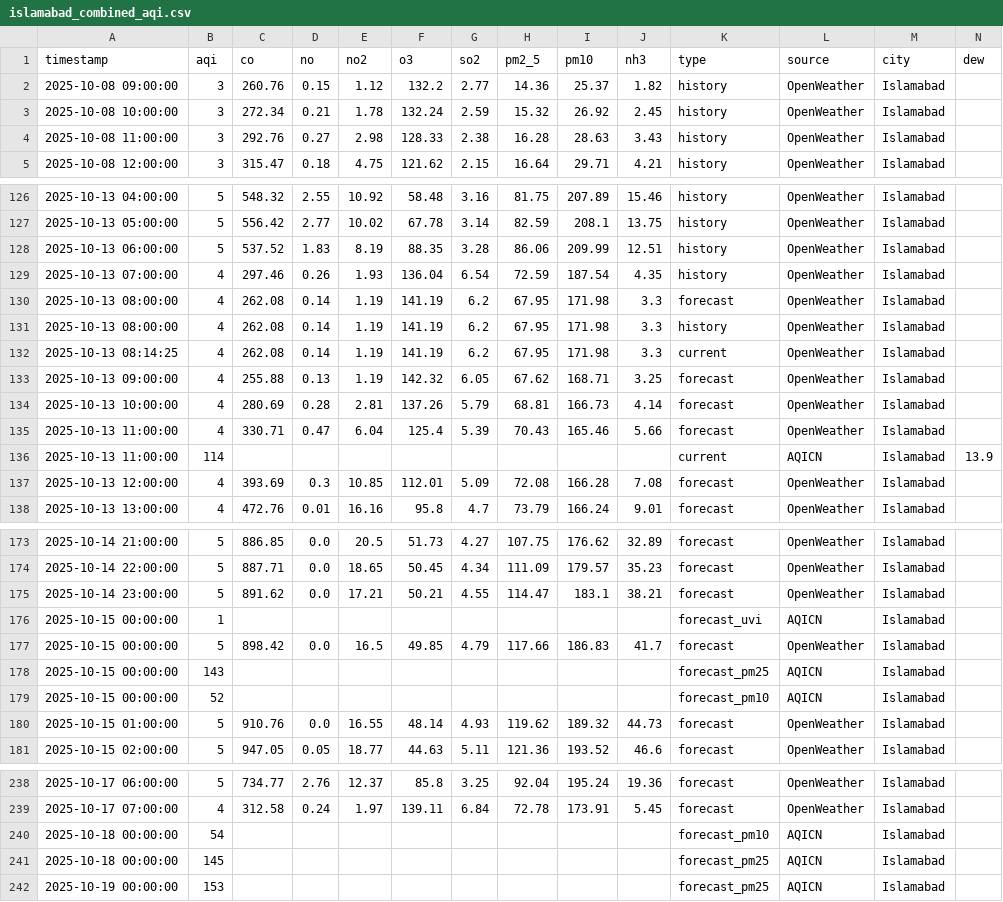
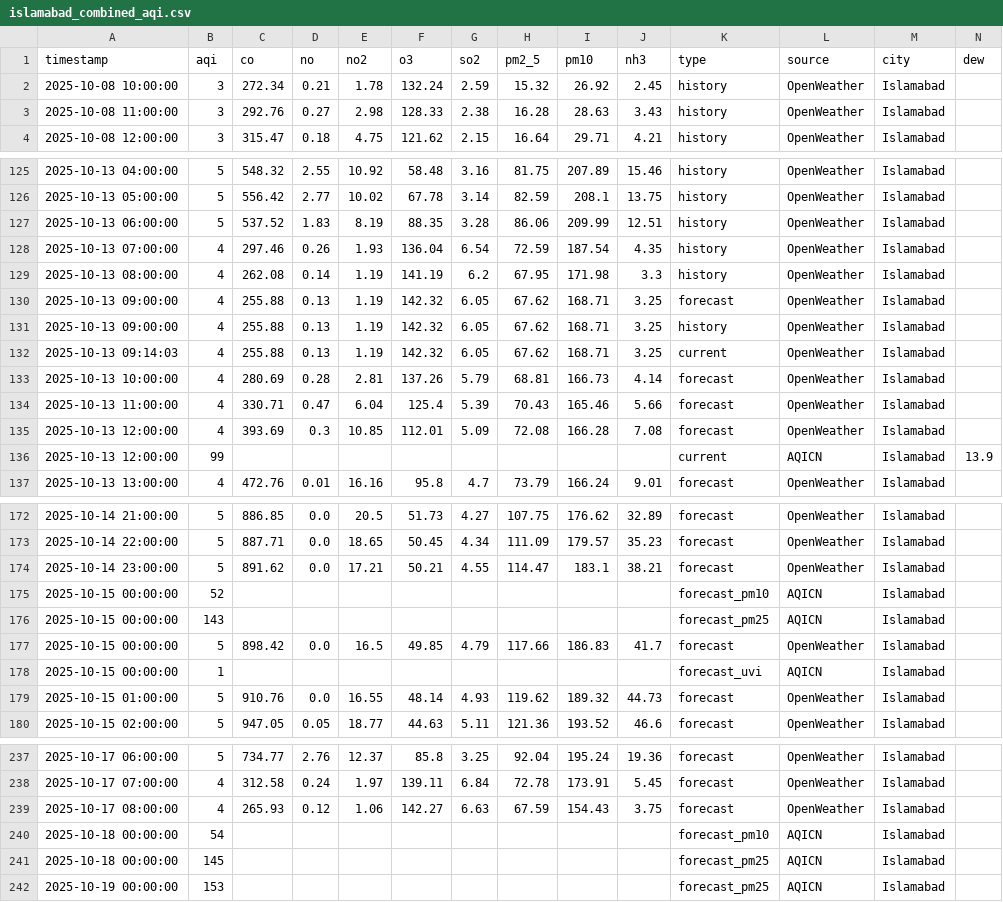
Before and after one commit to Javeria-Motiwala/AQI, a CSV file: data/islamabad_combined_aqi.csv, drawn as a sheet; only a part is shown, gaps mark what is left out; removed rows and columns are numbered as before the commit, all else as after; rows hold the shown columns only; the diff covers the shown part only; the diff names each change by its address in the sheet, - before the commit and + after, or states it on an @@ line.

```diff
--- a/data/islamabad_combined_aqi.csv
+++ b/data/islamabad_combined_aqi.csv
-row 2: 2025-10-08 09:00:00 | 3 | 260.76 | 0.15 | 1.12 | 132.2 | 2.77 | 14.36 | 25.37 | 1.82 | history | OpenWeather | Islamabad
-row 130: 2025-10-13 08:00:00 | 4 | 262.08 | 0.14 | 1.19 | 141.19 | 6.2 | 67.95 | 171.98 | 3.3 | forecast | OpenWeather | Islamabad
-row 132: 2025-10-13 08:14:25 | 4 | 262.08 | 0.14 | 1.19 | 141.19 | 6.2 | 67.95 | 171.98 | 3.3 | current | OpenWeather | Islamabad
+row 131: 2025-10-13 09:00:00 | 4 | 255.88 | 0.13 | 1.19 | 142.32 | 6.05 | 67.62 | 168.71 | 3.25 | history | OpenWeather | Islamabad
+row 132: 2025-10-13 09:14:03 | 4 | 255.88 | 0.13 | 1.19 | 142.32 | 6.05 | 67.62 | 168.71 | 3.25 | current | OpenWeather | Islamabad
-row 136: 2025-10-13 11:00:00 | 114 |  |  |  |  |  |  |  |  | current | AQICN | Islamabad | 13.9
+row 136: 2025-10-13 12:00:00 | 99 |  |  |  |  |  |  |  |  | current | AQICN | Islamabad | 13.9
@@ row 179 moved to row 175: 2025-10-15 00:00:00 @@
@@ row 178 moved to row 176: 2025-10-15 00:00:00 @@
+row 239: 2025-10-17 08:00:00 | 4 | 265.93 | 0.12 | 1.06 | 142.27 | 6.63 | 67.59 | 154.43 | 3.75 | forecast | OpenWeather | Islamabad
```
Also changed, not shown: 1 moved row elsewhere in this file, data/karachi_combined_aqi.csv, data/lahore_combined_aqi.csv, 1 other file.
